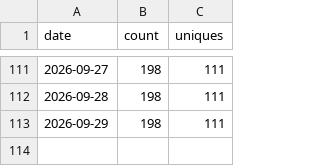
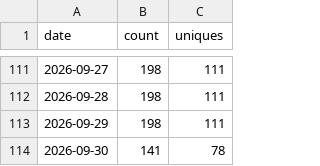
Before and after one commit to PauloCarv/drupalclaw-project, a CSV file: traffic/clones.csv, drawn as a sheet; only a part is shown, gaps mark what is left out; the diff names each change by its address in the sheet, - before the commit and + after, or states it on an @@ line.

```diff
--- a/traffic/clones.csv
+++ b/traffic/clones.csv
+row 114: 2026-09-30 | 141 | 78
```
Also changed, not shown: traffic/views.csv, 3 other files.
